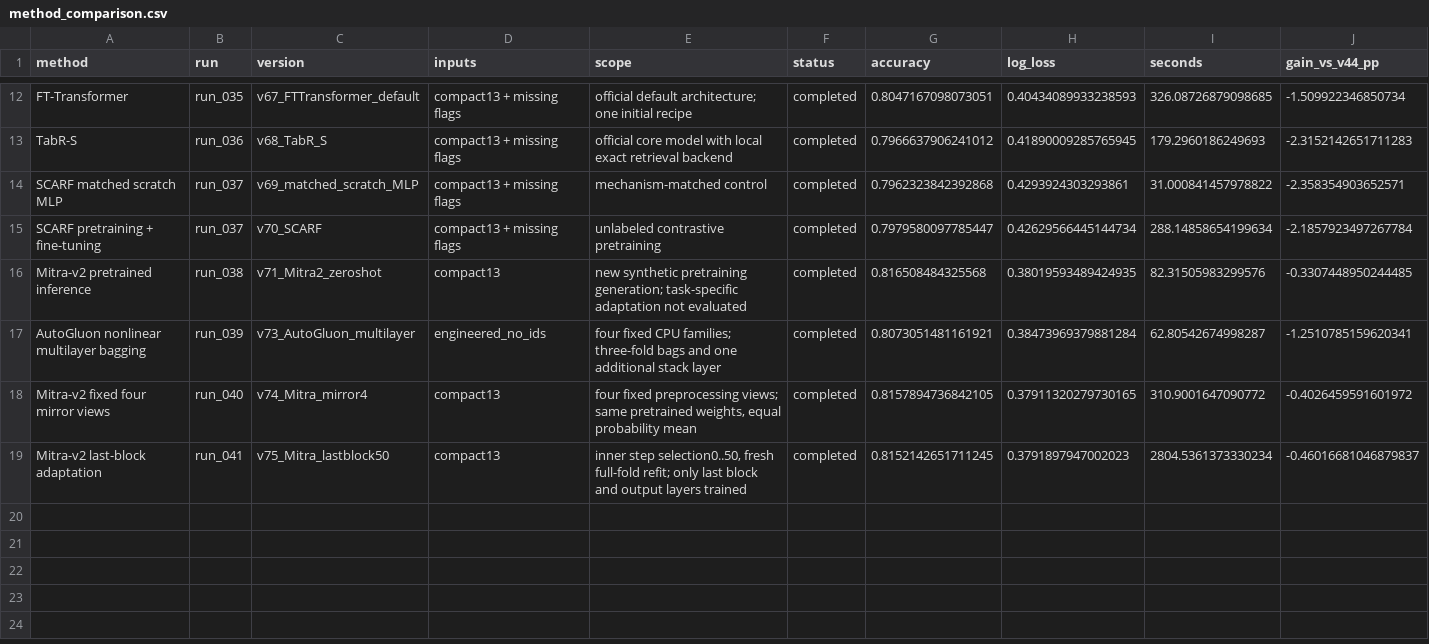
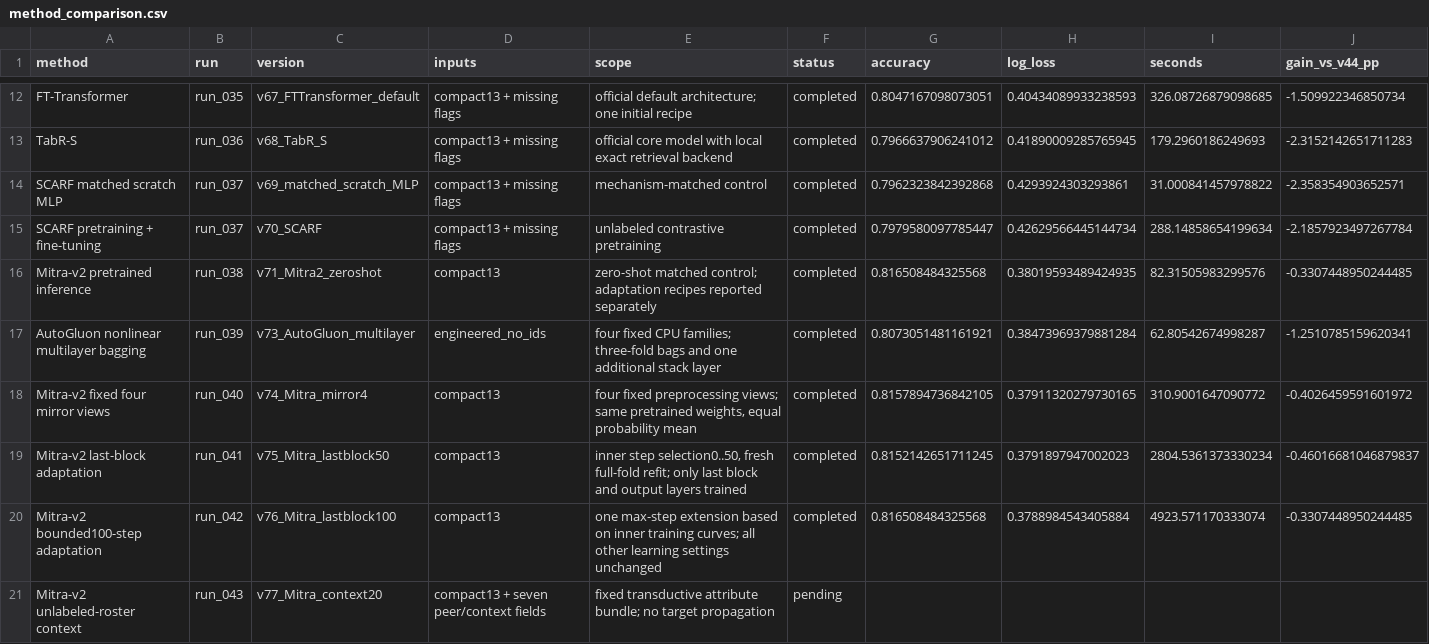
Before and after one commit to Chensw22/data_analysis_hw, a CSV file: reports/method_comparison.csv, drawn as a sheet; only a part is shown, gaps mark what is left out.

Commit message:
results: record 100-step adaptation tie and refresh complete experiment history

```diff
--- a/reports/method_comparison.csv
+++ b/reports/method_comparison.csv
@@ -15,3 +15,3 @@ SCARF matched scratch MLP,run_037,v69_matched_scratch_MLP,compact13 + missing fl
 SCARF pretraining + fine-tuning,run_037,v70_SCARF,compact13 + missing flags,unlabeled contrastive pretraining,completed,0.7979580097785447,0.42629566445144734,288.14858654199634,-2.1857923497267784
-Mitra-v2 pretrained inference,run_038,v71_Mitra2_zeroshot,compact13,new synthetic pretraining generation; task-specific adaptation not evaluated,completed,0.816508484325568,0.38019593489424935,82.31505983299576,-0.3307448950244485
+Mitra-v2 pretrained inference,run_038,v71_Mitra2_zeroshot,compact13,zero-shot matched control; adaptation recipes reported separately,completed,0.816508484325568,0.38019593489424935,82.31505983299576,-0.3307448950244485
 AutoGluon nonlinear multilayer bagging,run_039,v73_AutoGluon_multilayer,engineered_no_ids,four fixed CPU families; three-fold bags and one additional stack layer,completed,0.8073051481161921,0.38473969379881284,62.80542674998287,-1.2510785159620341
@@ -19 +19,3 @@ Mitra-v2 fixed four mirror views,run_040,v74_Mitra_mirror4,compact13,"four fixed
 Mitra-v2 last-block adaptation,run_041,v75_Mitra_lastblock50,compact13,"inner step selection0..50, fresh full-fold refit; only last block and output layers trained",completed,0.8152142651711245,0.3791897947002023,2804.5361373330234,-0.46016681046879837
+Mitra-v2 bounded100-step adaptation,run_042,v76_Mitra_lastblock100,compact13,one max-step extension based on inner training curves; all other learning settings unchanged,completed,0.816508484325568,0.3788984543405884,4923.571170333074,-0.3307448950244485
+Mitra-v2 unlabeled-roster context,run_043,v77_Mitra_context20,compact13 + seven peer/context fields,fixed transductive attribute bundle; no target propagation,pending,,,,
```
Also changed, not shown: reports/local_iterations.csv, reports/method_tiers.csv, 13 other files.
